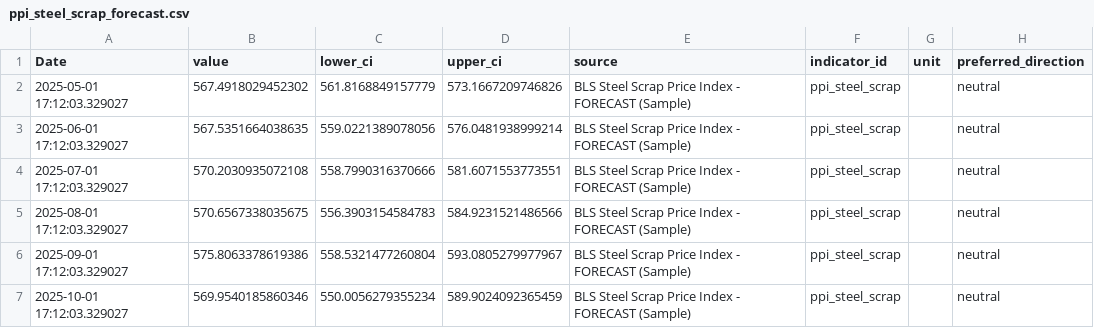
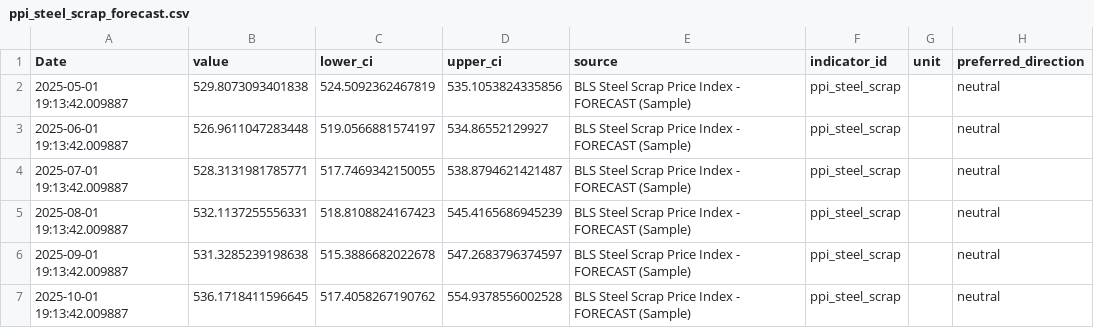
Before and after one commit to svan-b/indicator-dashboard, a CSV file: data/forecasts/ppi_steel_scrap_forecast.csv, drawn as a sheet.

```diff
--- a/data/forecasts/ppi_steel_scrap_forecast.csv
+++ b/data/forecasts/ppi_steel_scrap_forecast.csv
@@ -1,7 +1,7 @@
 Date,value,lower_ci,upper_ci,source,indicator_id,unit,preferred_direction
-2025-05-01 17:12:03.329027,567.4918029452302,561.8168849157779,573.1667209746826,BLS Steel Scrap Price Index - FORECAST (Sample),ppi_steel_scrap,,neutral
-2025-06-01 17:12:03.329027,567.5351664038635,559.0221389078056,576.0481938999214,BLS Steel Scrap Price Index - FORECAST (Sample),ppi_steel_scrap,,neutral
-2025-07-01 17:12:03.329027,570.2030935072108,558.7990316370666,581.6071553773551,BLS Steel Scrap Price Index - FORECAST (Sample),ppi_steel_scrap,,neutral
-2025-08-01 17:12:03.329027,570.6567338035675,556.3903154584783,584.9231521486566,BLS Steel Scrap Price Index - FORECAST (Sample),ppi_steel_scrap,,neutral
-2025-09-01 17:12:03.329027,575.8063378619386,558.5321477260804,593.0805279977967,BLS Steel Scrap Price Index - FORECAST (Sample),ppi_steel_scrap,,neutral
-2025-10-01 17:12:03.329027,569.9540185860346,550.0056279355234,589.9024092365459,BLS Steel Scrap Price Index - FORECAST (Sample),ppi_steel_scrap,,neutral
+2025-05-01 19:13:42.009887,529.8073093401838,524.5092362467819,535.1053824335856,BLS Steel Scrap Price Index - FORECAST (Sample),ppi_steel_scrap,,neutral
+2025-06-01 19:13:42.009887,526.9611047283448,519.0566881574197,534.86552129927,BLS Steel Scrap Price Index - FORECAST (Sample),ppi_steel_scrap,,neutral
+2025-07-01 19:13:42.009887,528.3131981785771,517.7469342150055,538.8794621421487,BLS Steel Scrap Price Index - FORECAST (Sample),ppi_steel_scrap,,neutral
+2025-08-01 19:13:42.009887,532.1137255556331,518.8108824167423,545.4165686945239,BLS Steel Scrap Price Index - FORECAST (Sample),ppi_steel_scrap,,neutral
+2025-09-01 19:13:42.009887,531.3285239198638,515.3886682022678,547.2683796374597,BLS Steel Scrap Price Index - FORECAST (Sample),ppi_steel_scrap,,neutral
+2025-10-01 19:13:42.009887,536.1718411596645,517.4058267190762,554.9378556002528,BLS Steel Scrap Price Index - FORECAST (Sample),ppi_steel_scrap,,neutral
```
Also changed, not shown: data/forecasts/supply_chain_forecast.csv, data/processed/cruspi.csv, 21 other files.
